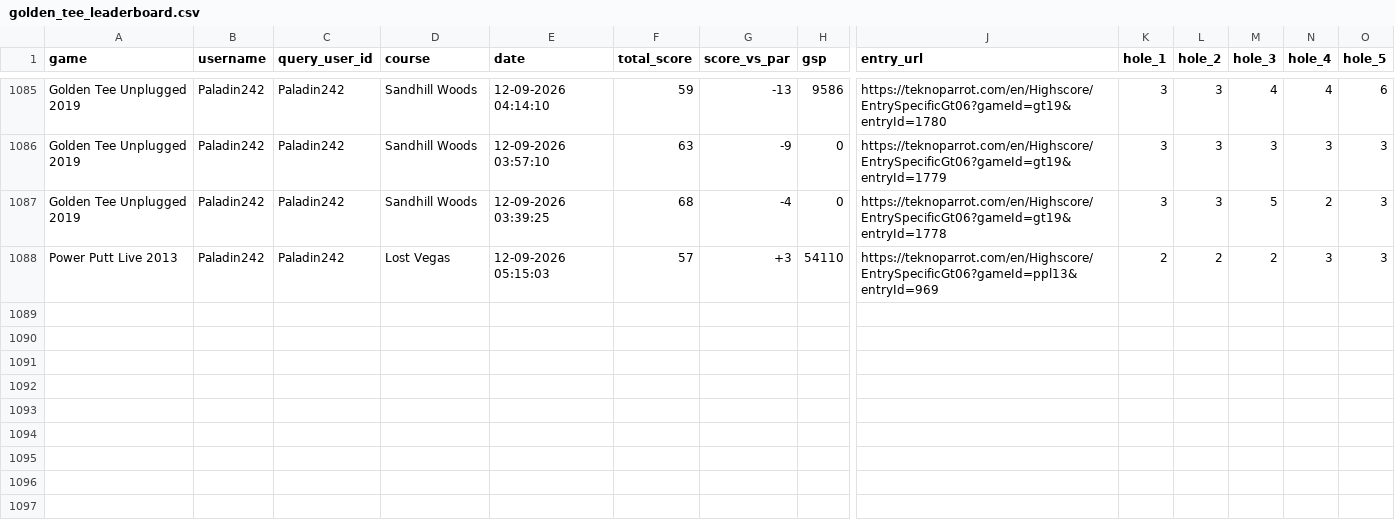
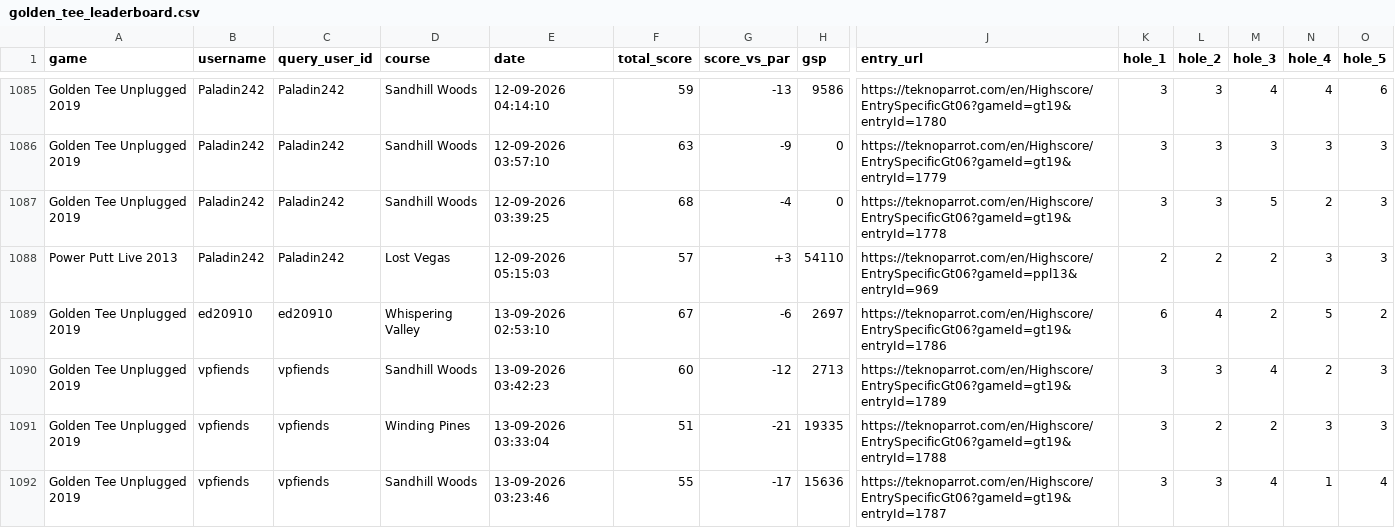
Before and after one commit to vpinhub/gt, a CSV file: golden_tee_leaderboard.csv, drawn as a sheet; only a part is shown, gaps mark what is left out; rows hold the shown columns only; the diff names each change by its address in the sheet, - before the commit and + after, or states it on an @@ line.

```diff
--- a/golden_tee_leaderboard.csv
+++ b/golden_tee_leaderboard.csv
+row 1089: Golden Tee Unplugged 2019 | ed20910 | ed20910 | Whispering Valley | 13-09-2026 02:53:10 | 67 | -6 | 2697 | https://teknoparrot.com/en/Highscore/EntrySpecificGt06?gameId=gt19&entryId=1786 | 6 | 4 | 2 | 5 | 2
+row 1090: Golden Tee Unplugged 2019 | vpfiends | vpfiends | Sandhill Woods | 13-09-2026 03:42:23 | 60 | -12 | 2713 | https://teknoparrot.com/en/Highscore/EntrySpecificGt06?gameId=gt19&entryId=1789 | 3 | 3 | 4 | 2 | 3
+row 1091: Golden Tee Unplugged 2019 | vpfiends | vpfiends | Winding Pines | 13-09-2026 03:33:04 | 51 | -21 | 19335 | https://teknoparrot.com/en/Highscore/EntrySpecificGt06?gameId=gt19&entryId=1788 | 3 | 2 | 2 | 3 | 3
+row 1092: Golden Tee Unplugged 2019 | vpfiends | vpfiends | Sandhill Woods | 13-09-2026 03:23:46 | 55 | -17 | 15636 | https://teknoparrot.com/en/Highscore/EntrySpecificGt06?gameId=gt19&entryId=1787 | 3 | 3 | 4 | 1 | 4
```
Also changed, not shown: 3 other files.
